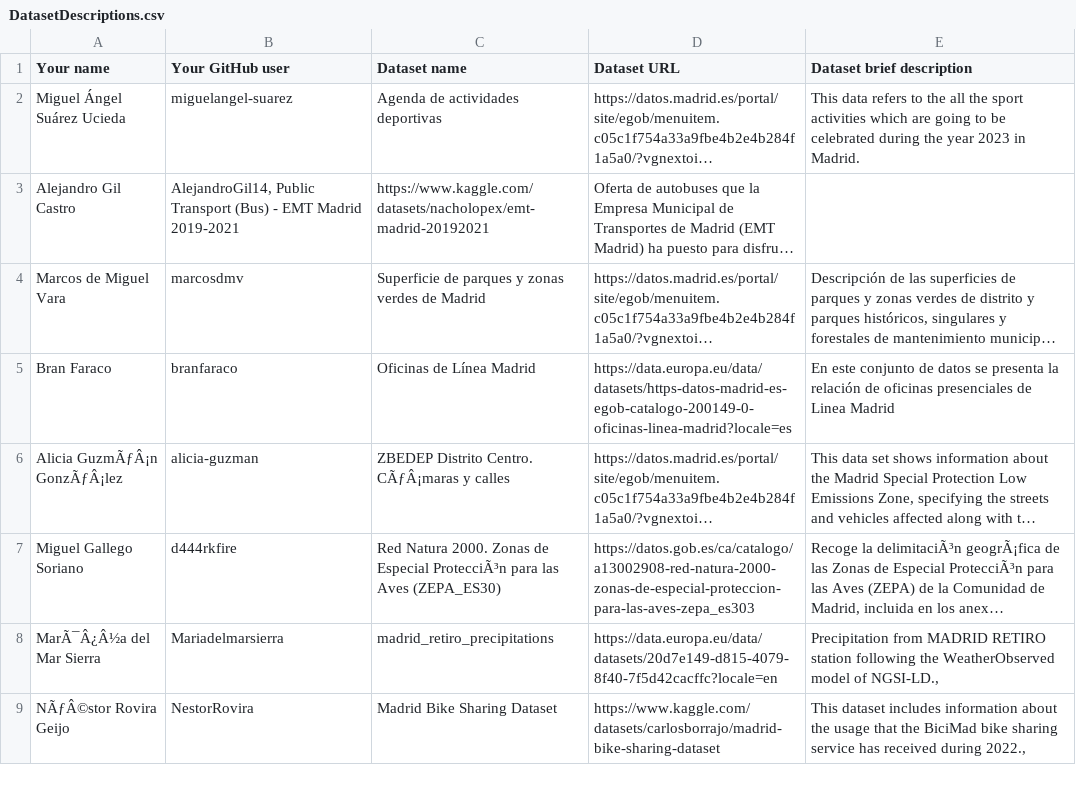
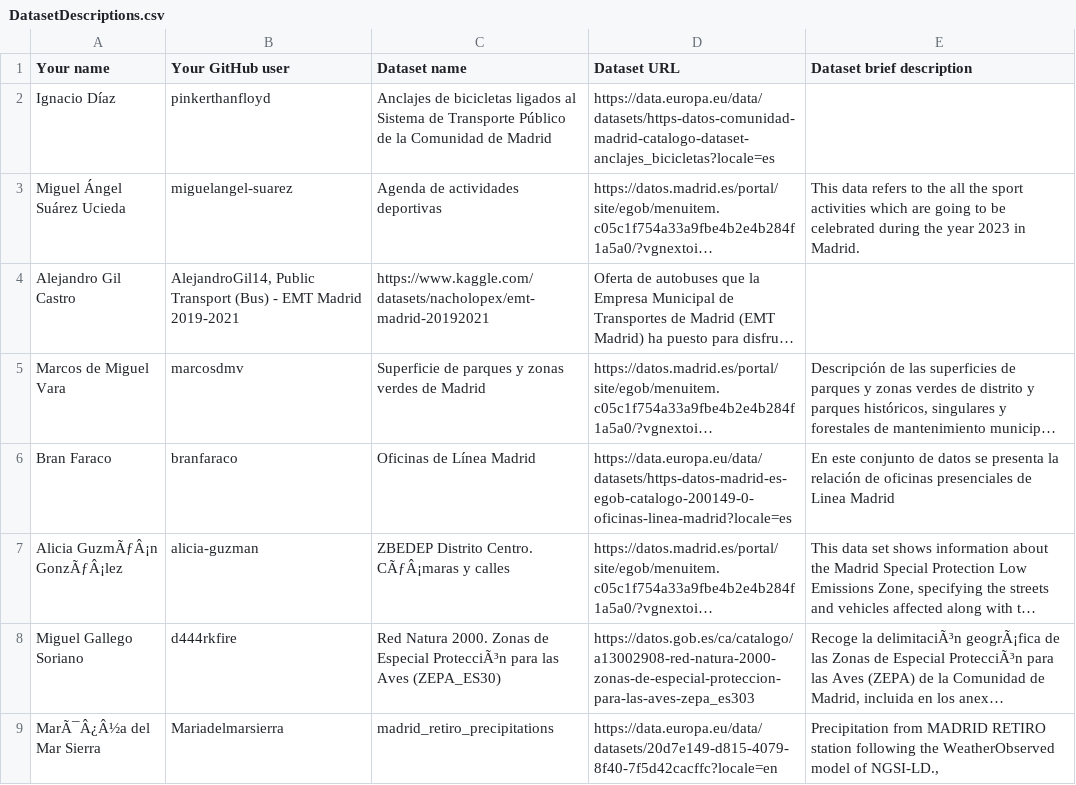
Before and after one commit to miguelangel-suarez/Curso2023-2024-DataScience, a CSV file: Assignment1/DatasetDescriptions.csv, drawn as a sheet; only a part is shown; the shorter side is filled out with more unchanged rows; long unchanged cells end in …; the diff names each change by its address in the sheet, - before the commit and + after, or states it on an @@ line.

Commit message:
Assignment 1 Ignacio Díaz
Wrote a line

```diff
--- a/Assignment1/DatasetDescriptions.csv
+++ b/Assignment1/DatasetDescriptions.csv
+row 2: Ignacio Díaz | pinkerthanfloyd | Anclajes de bicicletas ligados al Sistema de Transporte Público de la Comunidad de Madrid | https://data.europa.eu/data/datasets/https-datos-comunidad-madrid-catalogo-dataset-anclajes_bicicletas?locale=es
```
